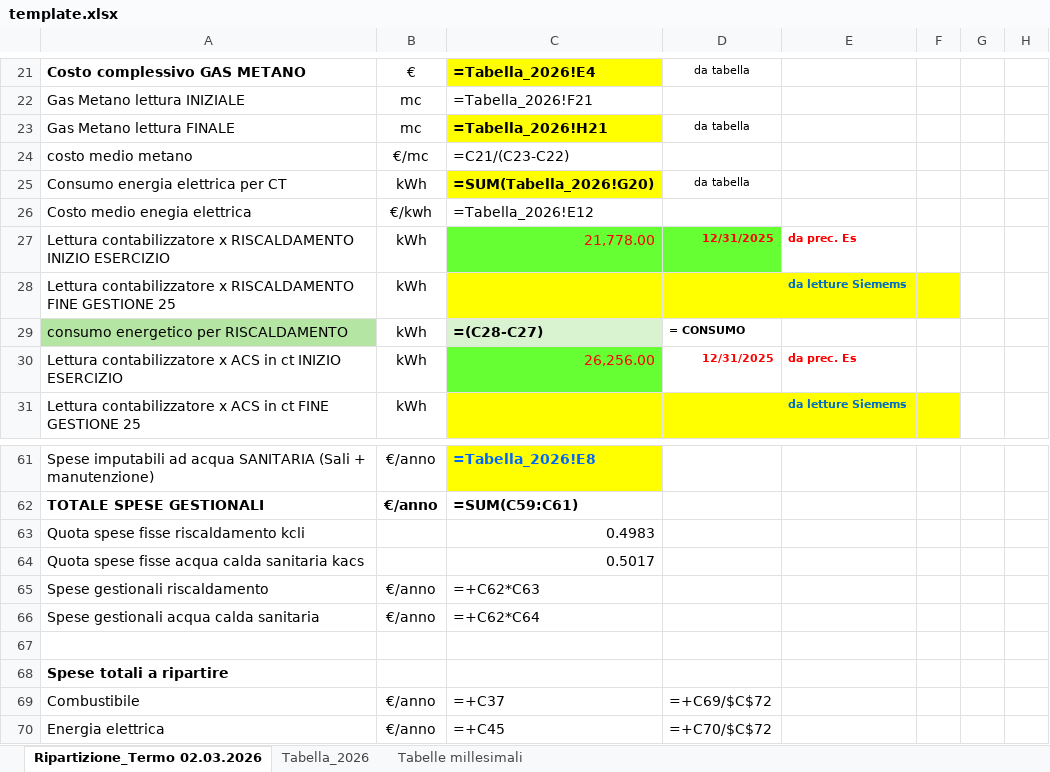
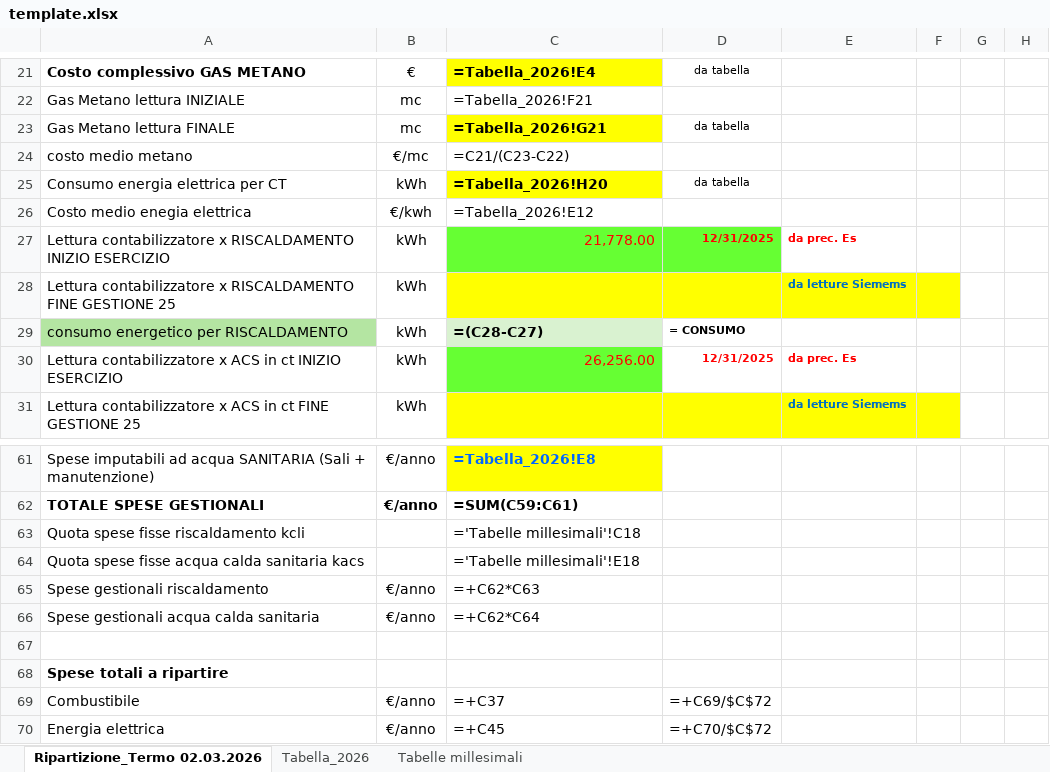
Before and after one commit to gjed/siemens-converter, an Excel workbook: src/siemens_converter/template.xlsx, sheet Ripartizione_Termo 02.03.2026, drawn as a sheet; only a part is shown, gaps mark what is left out; values as stored, in another font and other column widths than the file's, no borders; formulas without a stored value are shown as written; the diff names each change by its address in the sheet, - before the commit and + after, or states it on an @@ line.

Commit message:
fix(template): distribute the real costs when a meter does not start at 0
Four cells on the first sheet of template.xlsx:

- C25 (electricity consumption) read the meter's final reading, so the
  electricity cost was multiplied by final / (final - initial).
- C23 (gas final reading) read the gas consumption.
- C63 and C64 (kcli, kacs) held the 2026 shares as literals; they now
  reference 'Tabelle millesimali'!C18 and E18.

Add tests that recalculate a generated workbook with LibreOffice and
assert on the computed values. They are skipped when soffice is missing
and fail instead when CI is set.

Refs #22

```diff
--- a/src/siemens_converter/template.xlsx (sheet Ripartizione_Termo 02.03.2026)
+++ b/src/siemens_converter/template.xlsx (sheet Ripartizione_Termo 02.03.2026)
-C23: =Tabella_2026!H21
+C23: =Tabella_2026!G21
-C25: =SUM(Tabella_2026!G20)
+C25: =Tabella_2026!H20
-C63: 0.4983
+C63: ='Tabelle millesimali'!C18
-C64: 0.5017
+C64: ='Tabelle millesimali'!E18
```
Also changed, not shown: 2 other files.
